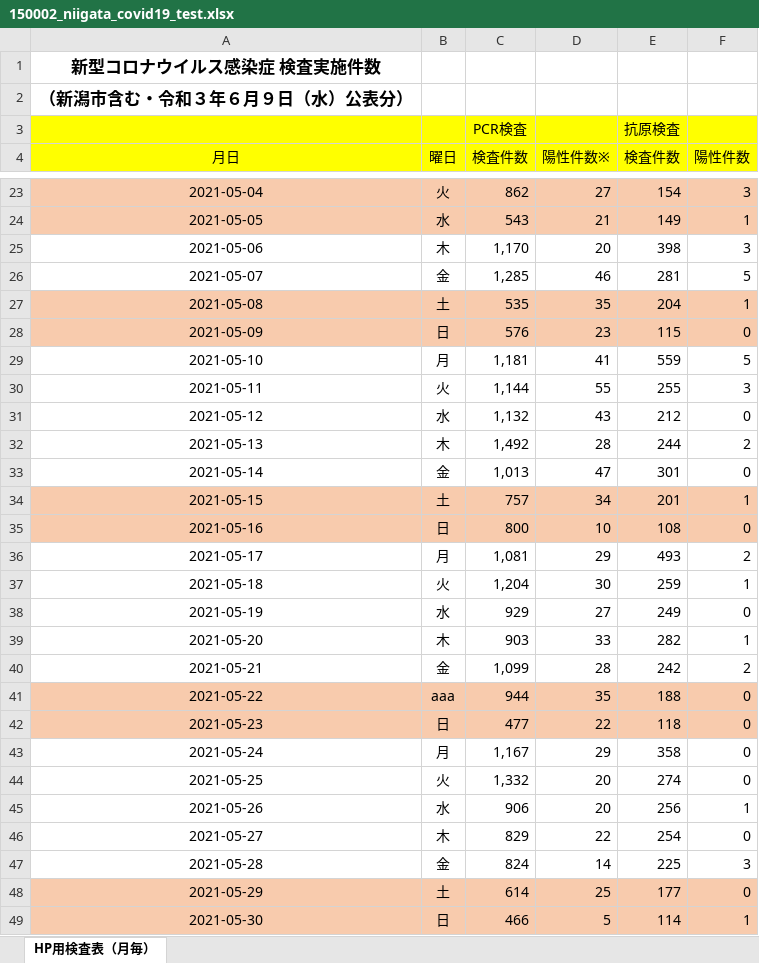
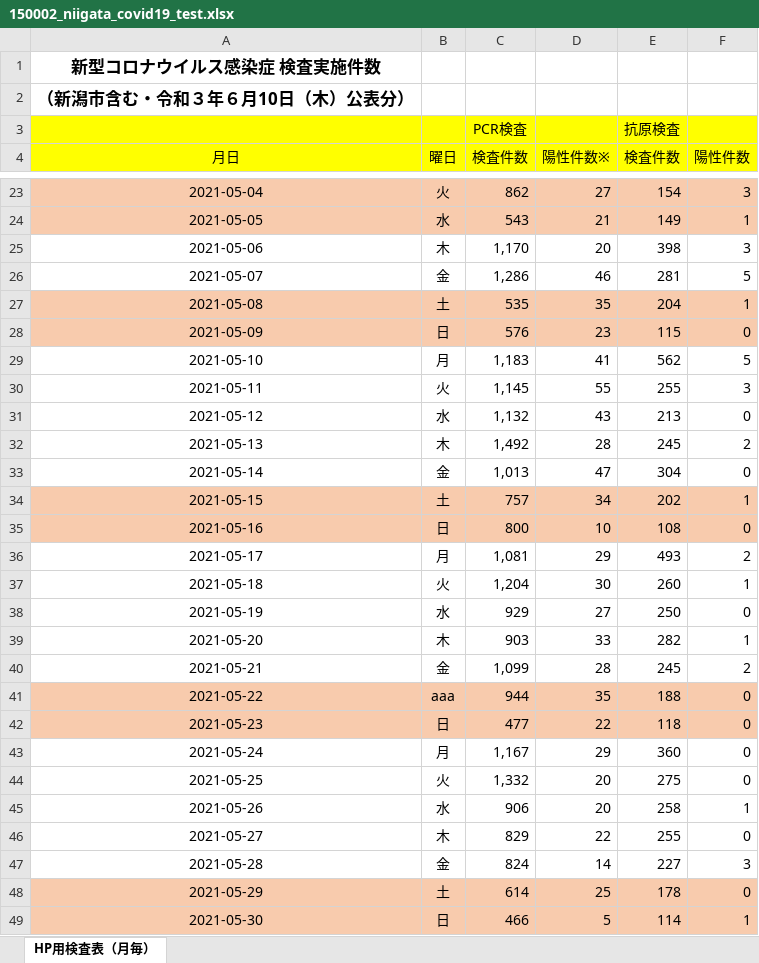
Before and after one commit to CodeForNiigata/covid19-data-niigata, an Excel workbook: dist/xlsx/150002_niigata_covid19_test.xlsx, sheet HP用検査表（月毎）, drawn as a sheet; only a part is shown, gaps mark what is left out; values as stored, in another font and other column widths than the file's, no borders; the diff covers the shown part only; the diff names each change by its address in the sheet, - before the commit and + after, or states it on an @@ line.

```diff
--- a/dist/xlsx/150002_niigata_covid19_test.xlsx (sheet HP用検査表（月毎）)
+++ b/dist/xlsx/150002_niigata_covid19_test.xlsx (sheet HP用検査表（月毎）)
-A2 (月日): （新潟市含む・令和３年６月９日（水）公表分）
+A2 (月日): （新潟市含む・令和３年６月10日（木）公表分）
-C26 (検査件数): 1,285
+C26 (検査件数): 1,286
-C29 (検査件数): 1,181
+C29 (検査件数): 1,183
-E29 (検査件数): 559
+E29 (検査件数): 562
-C30 (検査件数): 1,144
+C30 (検査件数): 1,145
-E31 (検査件数): 212
+E31 (検査件数): 213
-E32 (検査件数): 244
+E32 (検査件数): 245
-E33 (検査件数): 301
+E33 (検査件数): 304
-E34 (検査件数): 201
+E34 (検査件数): 202
-E37 (検査件数): 259
+E37 (検査件数): 260
-E38 (検査件数): 249
+E38 (検査件数): 250
-E40 (検査件数): 242
+E40 (検査件数): 245
-E43 (検査件数): 358
+E43 (検査件数): 360
-E44 (検査件数): 274
+E44 (検査件数): 275
-E45 (検査件数): 256
+E45 (検査件数): 258
-E46 (検査件数): 254
+E46 (検査件数): 255
-E47 (検査件数): 225
+E47 (検査件数): 227
-E48 (検査件数): 177
+E48 (検査件数): 178
```
Also changed, not shown: 1 added row and 23 edited cells elsewhere in this sheet, formulas that keep their value, 11 other files.
